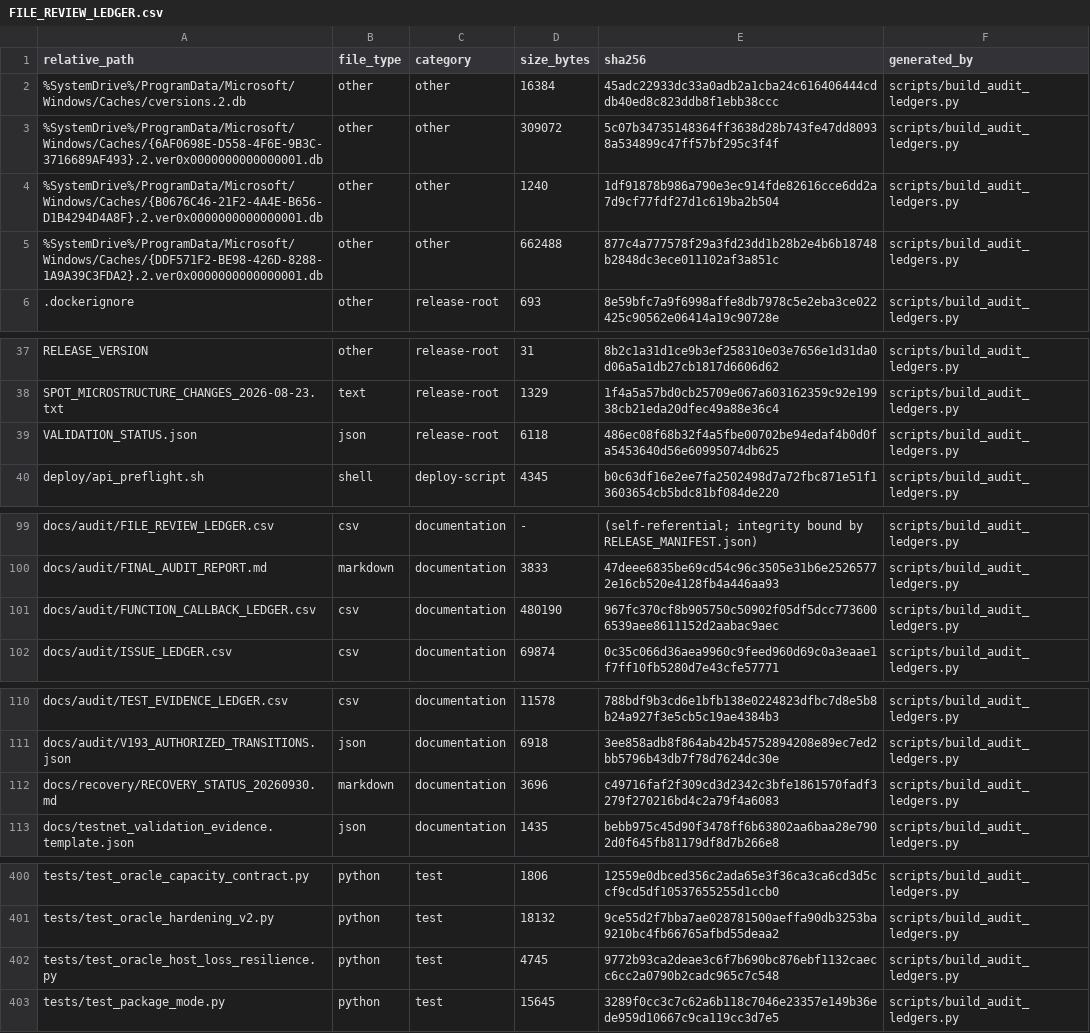
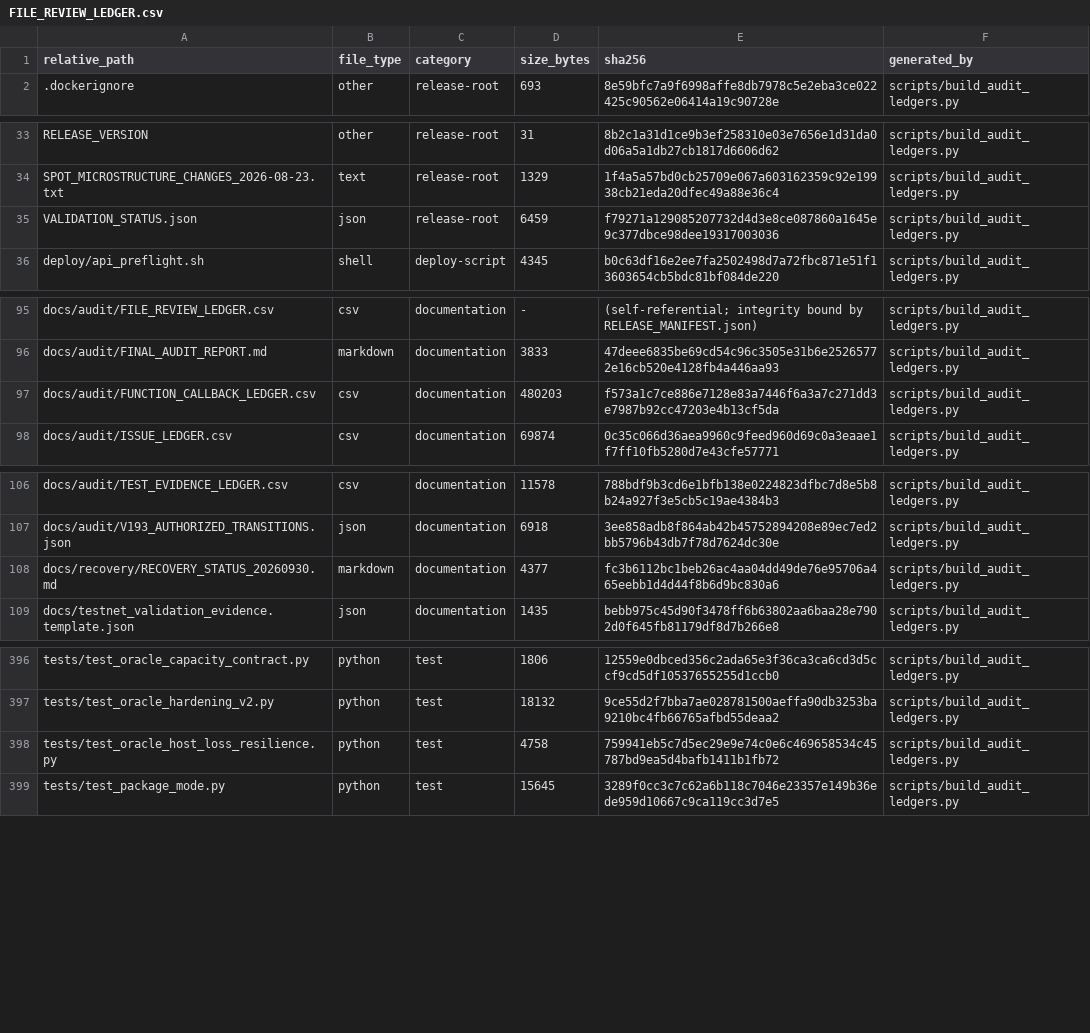
Before and after one commit to asad13-Binana/Binana-Binance-Spot-Trading-Sharia-Compliance-BOT-TestNet, a CSV file: docs/audit/FILE_REVIEW_LEDGER.csv, drawn as a sheet; only a part is shown, gaps mark what is left out; the diff covers the shown part only.

```diff
--- a/docs/audit/FILE_REVIEW_LEDGER.csv
+++ b/docs/audit/FILE_REVIEW_LEDGER.csv
@@ -1,6 +1,2 @@
 relative_path,file_type,category,size_bytes,sha256,generated_by
-%SystemDrive%/ProgramData/Microsoft/Windows/Caches/cversions.2.db,other,other,16384,45adc22933dc33a0adb2a1cba24c616406444cddb40ed8c823ddb8f1ebb38ccc,scripts/build_audit_ledgers.py
-%SystemDrive%/ProgramData/Microsoft/Windows/Caches/{6AF0698E-D558-4F6E-9B3C-3716689AF493}.2.ver0x0000000000000001.db,other,other,309072,5c07b34735148364ff3638d28b743fe47dd80938a534899c47ff57bf295c3f4f,scripts/build_audit_ledgers.py
-%SystemDrive%/ProgramData/Microsoft/Windows/Caches/{B0676C46-21F2-4A4E-B656-D1B4294D4A8F}.2.ver0x0000000000000001.db,other,other,1240,1df91878b986a790e3ec914fde82616cce6dd2a7d9cf77fdf27d1c619ba2b504,scripts/build_audit_ledgers.py
-%SystemDrive%/ProgramData/Microsoft/Windows/Caches/{DDF571F2-BE98-426D-8288-1A9A39C3FDA2}.2.ver0x0000000000000001.db,other,other,662488,877c4a777578f29a3fd23dd1b28b2e4b6b18748b2848dc3ece011102af3a851c,scripts/build_audit_ledgers.py
 .dockerignore,other,release-root,693,8e59bfc7a9f6998affe8db7978c5e2eba3ce022425c90562e06414a19c90728e,scripts/build_audit_ledgers.py
@@ -38,3 +34,3 @@ RELEASE_VERSION,other,release-root,31,8b2c1a31d1ce9b3ef258310e03e7656e1d31da0d06
 SPOT_MICROSTRUCTURE_CHANGES_2026-08-23.txt,text,release-root,1329,1f4a5a57bd0cb25709e067a603162359c92e19938cb21eda20dfec49a88e36c4,scripts/build_audit_ledgers.py
-VALIDATION_STATUS.json,json,release-root,6118,486ec08f68b32f4a5fbe00702be94edaf4b0d0fa5453640d56e60995074db625,scripts/build_audit_ledgers.py
+VALIDATION_STATUS.json,json,release-root,6459,f79271a129085207732d4d3e8ce087860a1645e9c377dbce98dee19317003036,scripts/build_audit_ledgers.py
 deploy/api_preflight.sh,shell,deploy-script,4345,b0c63df16e2ee7fa2502498d7a72fbc871e51f13603654cb5bdc81bf084de220,scripts/build_audit_ledgers.py
@@ -100,3 +96,3 @@ docs/audit/FILE_REVIEW_LEDGER.csv,csv,documentation,-,(self-referential; integri
 docs/audit/FINAL_AUDIT_REPORT.md,markdown,documentation,3833,47deee6835be69cd54c96c3505e31b6e25265772e16cb520e4128fb4a446aa93,scripts/build_audit_ledgers.py
-docs/audit/FUNCTION_CALLBACK_LEDGER.csv,csv,documentation,480190,967fc370cf8b905750c50902f05df5dcc7736006539aee8611152d2aabac9aec,scripts/build_audit_ledgers.py
+docs/audit/FUNCTION_CALLBACK_LEDGER.csv,csv,documentation,480203,f573a1c7ce886e7128e83a7446f6a3a7c271dd3e7987b92cc47203e4b13cf5da,scripts/build_audit_ledgers.py
 docs/audit/ISSUE_LEDGER.csv,csv,documentation,69874,0c35c066d36aea9960c9feed960d69c0a3eaae1f7ff10fb5280d7e43cfe57771,scripts/build_audit_ledgers.py
@@ -111,3 +107,3 @@ docs/audit/TEST_EVIDENCE_LEDGER.csv,csv,documentation,11578,788bdf9b3cd6e1bfb138
 docs/audit/V193_AUTHORIZED_TRANSITIONS.json,json,documentation,6918,3ee858adb8f864ab42b45752894208e89ec7ed2bb5796b43db7f78d7624dc30e,scripts/build_audit_ledgers.py
-docs/recovery/RECOVERY_STATUS_20260930.md,markdown,documentation,3696,c49716faf2f309cd3d2342c3bfe1861570fadf3279f270216bd4c2a79f4a6083,scripts/build_audit_ledgers.py
+docs/recovery/RECOVERY_STATUS_20260930.md,markdown,documentation,4377,fc3b6112bc1beb26ac4aa04dd49de76e95706a465eebb1d4d44f8b6d9bc830a6,scripts/build_audit_ledgers.py
 docs/testnet_validation_evidence.template.json,json,documentation,1435,bebb975c45d90f3478ff6b63802aa6baa28e7902d0f645fb81179df8d7b266e8,scripts/build_audit_ledgers.py
@@ -401,3 +397,3 @@ tests/test_oracle_capacity_contract.py,python,test,1806,12559e0dbced356c2ada65e3
 tests/test_oracle_hardening_v2.py,python,test,18132,9ce55d2f7bba7ae028781500aeffa90db3253ba9210bc4fb66765afbd55deaa2,scripts/build_audit_ledgers.py
-tests/test_oracle_host_loss_resilience.py,python,test,4745,9772b93ca2deae3c6f7b690bc876ebf1132caecc6cc2a0790b2cadc965c7c548,scripts/build_audit_ledgers.py
+tests/test_oracle_host_loss_resilience.py,python,test,4758,759941eb5c7d5ec29e9e74c0e6c469658534c45787bd9ea5d4bafb1411b1fb72,scripts/build_audit_ledgers.py
 tests/test_package_mode.py,python,test,15645,3289f0cc3c7c62a6b118c7046e23357e149b36ede959d10667c9ca119cc3d7e5,scripts/build_audit_ledgers.py
```
Also changed, not shown: 1 edited cell elsewhere in this file, docs/audit/FUNCTION_CALLBACK_LEDGER.csv, 6 other files.
